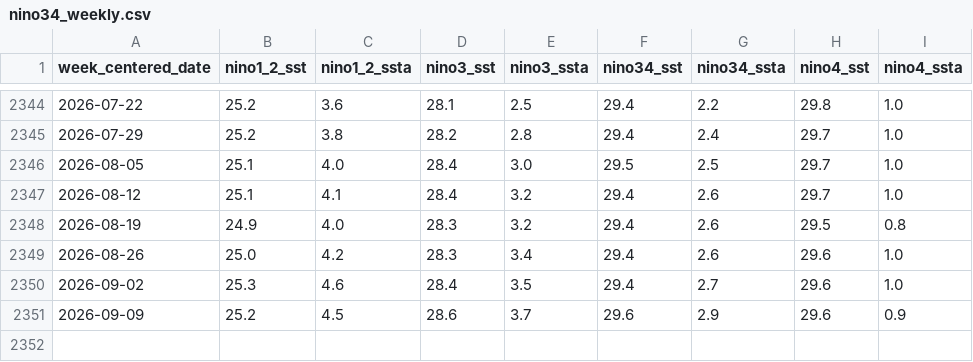
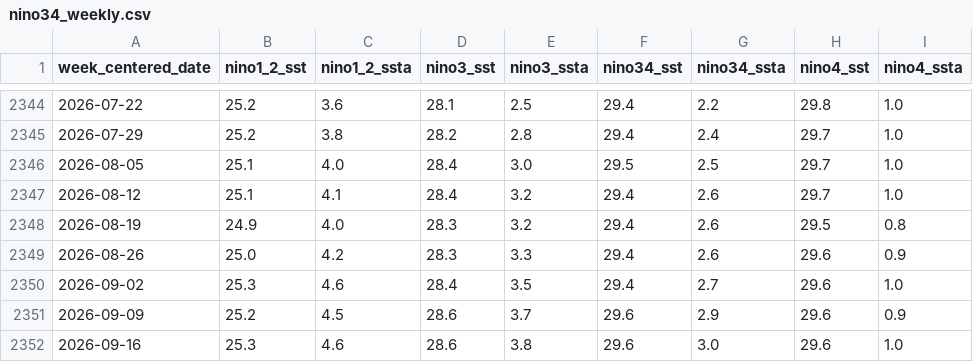
Before and after one commit to CaioLSouza/criptos_price_prediction, a CSV file: input_data/nino34_weekly.csv, drawn as a sheet; only a part is shown, gaps mark what is left out.

```diff
--- a/input_data/nino34_weekly.csv
+++ b/input_data/nino34_weekly.csv
@@ -2348,4 +2348,5 @@ week_centered_date,nino1_2_sst,nino1_2_ssta,nino3_sst,nino3_ssta,nino34_sst,nino
 2026-08-19,24.9,4.0,28.3,3.2,29.4,2.6,29.5,0.8
-2026-08-26,25.0,4.2,28.3,3.4,29.4,2.6,29.6,1.0
+2026-08-26,25.0,4.2,28.3,3.3,29.4,2.6,29.6,0.9
 2026-09-02,25.3,4.6,28.4,3.5,29.4,2.7,29.6,1.0
 2026-09-09,25.2,4.5,28.6,3.7,29.6,2.9,29.6,0.9
+2026-09-16,25.3,4.6,28.6,3.8,29.6,3.0,29.6,1.0
```
